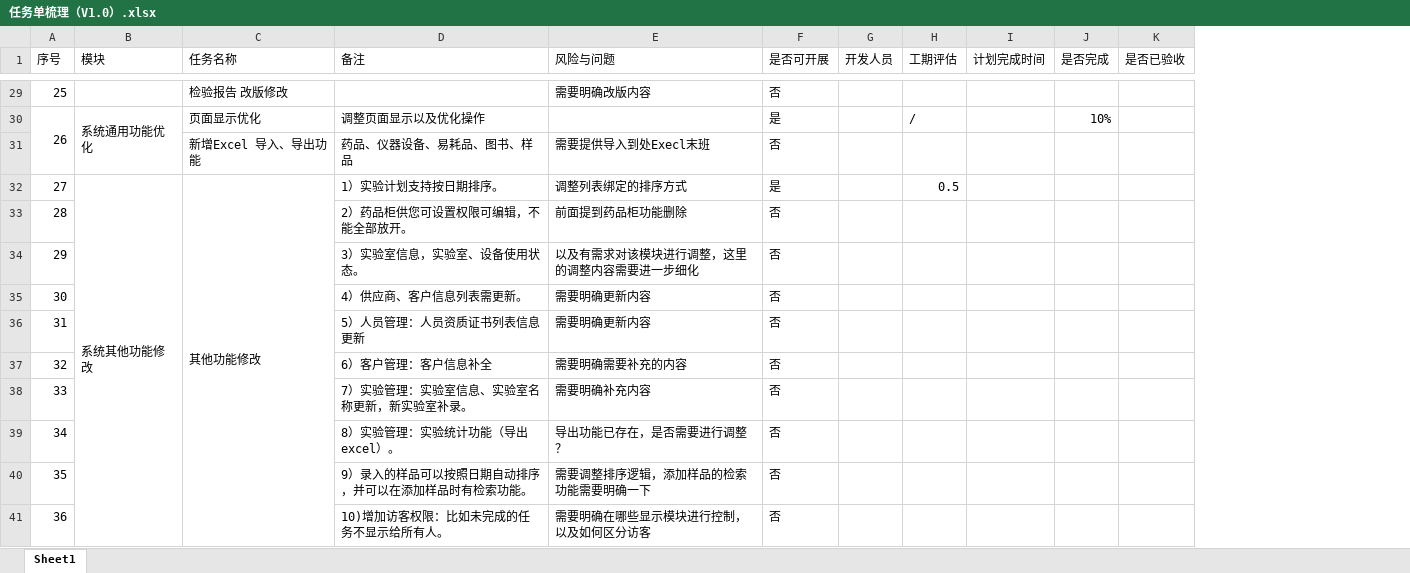
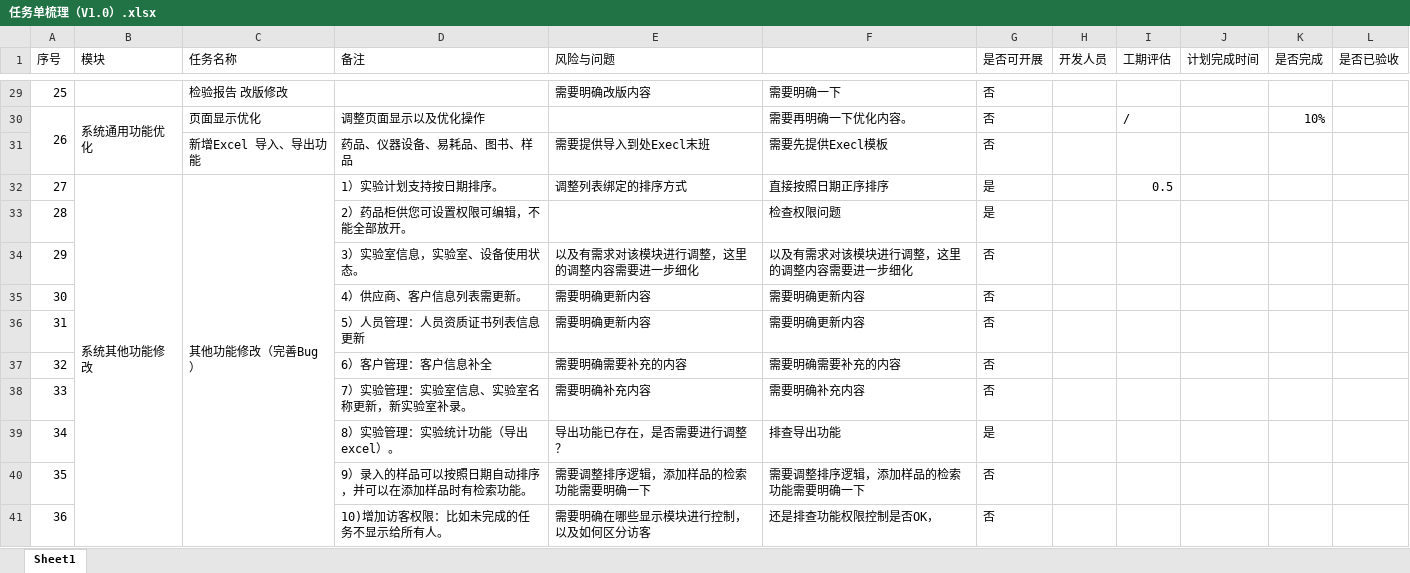
Before and after one commit to OneOfBestMan/lims, an Excel workbook: 任务单梳理（V1.0）.xlsx, sheet Sheet1, drawn as a sheet; only a part is shown, gaps mark what is left out; values as stored, in another font and other column widths than the file's, no cell formats; addresses are those after the commit; the diff covers the shown part only; the diff names each change by its address in the sheet, - before the commit and + after, or states it on an @@ line.

```diff
--- a/任务单梳理（V1.0）.xlsx (sheet Sheet1)
+++ b/任务单梳理（V1.0）.xlsx (sheet Sheet1)
+column F, rows 29-41: 需要明确一下 | 需要再明确一下优化内容。 | 需要先提供Execl模板 | 直接按照日期正序排序 | 检查权限问题 | 以及有需求对该模块进行调整，这里的调整内容需要进一步细化 | 需要明确更新内容 | 需要明确更新内容 | 需要明确需要补充的内容 | 需要明确补充内容 | 排查导出功能 | 需要调整排序逻辑，添加样品的检索功能需要明确一下 | 还是排查功能权限控制是否OK，
-G30 (是否可开展): 是
+G30 (是否可开展): 否
-C32 (任务名称): 其他功能修改
+C32 (任务名称): 其他功能修改（完善Bug）
-E33 (风险与问题): 前面提到药品柜功能删除
+E33 (风险与问题): (empty)
-G33 (是否可开展): 否
+G33 (是否可开展): 是
-G39 (是否可开展): 否
+G39 (是否可开展): 是
```
Also changed, not shown: 12 edited cells elsewhere in this sheet, cell formats, 2 other files.
